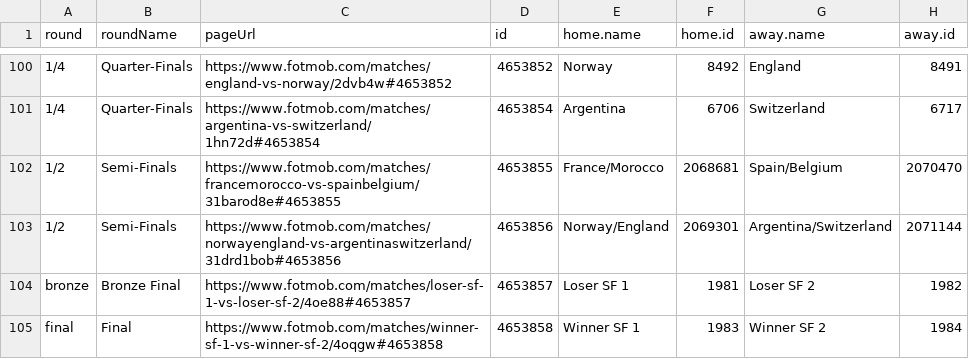
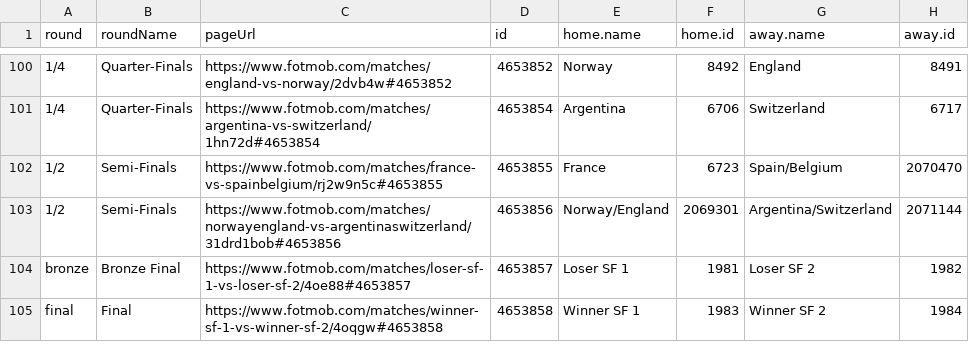
Before and after one commit to CescBlanco/world_cup_26_dashboard, a CSV file: worldcup26/data/all_matches_wc26_fotmob.csv, drawn as a sheet; only a part is shown, gaps mark what is left out.

```diff
--- a/worldcup26/data/all_matches_wc26_fotmob.csv
+++ b/worldcup26/data/all_matches_wc26_fotmob.csv
@@ -101,3 +101,3 @@ round,roundName,pageUrl,id,home.name,home.id,away.name,away.id
 1/4,Quarter-Finals,https://www.fotmob.com/matches/argentina-vs-switzerland/1hn72d#4653854,4653854,Argentina,6706,Switzerland,6717
-1/2,Semi-Finals,https://www.fotmob.com/matches/francemorocco-vs-spainbelgium/31barod8e#4653855,4653855,France/Morocco,2068681,Spain/Belgium,2070470
+1/2,Semi-Finals,https://www.fotmob.com/matches/france-vs-spainbelgium/rj2w9n5c#4653855,4653855,France,6723,Spain/Belgium,2070470
 1/2,Semi-Finals,https://www.fotmob.com/matches/norwayengland-vs-argentinaswitzerland/31drd1bob#4653856,4653856,Norway/England,2069301,Argentina/Switzerland,2071144
```
Also changed, not shown: worldcup26/data/all_players_wc26_fotmob.csv, worldcup26/data/fixtures_wc26_stages.csv, 3 other files.
